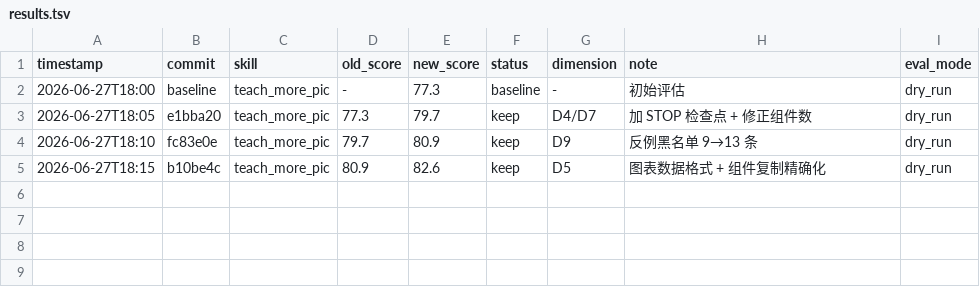
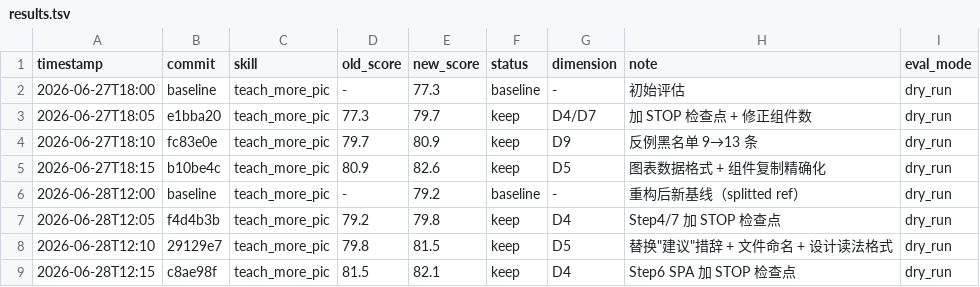
Before and after one commit to qwerkilo/teach_more_pic, a TSV file: results.tsv, drawn as a sheet; the diff names each change by its address in the sheet, - before the commit and + after, or states it on an @@ line.

```diff
--- a/results.tsv
+++ b/results.tsv
+row 6: 2026-06-28T12:00 | baseline | teach_more_pic | - | 79.2 | baseline | - | 重构后新基线（splitted ref） | dry_run
+row 7: 2026-06-28T12:05 | f4d4b3b | teach_more_pic | 79.2 | 79.8 | keep | D4 | Step4/7 加 STOP 检查点 | dry_run
+row 8: 2026-06-28T12:10 | 29129e7 | teach_more_pic | 79.8 | 81.5 | keep | D5 | 替换"建议"措辞 + 文件命名 + 设计读法格式 | dry_run
+row 9: 2026-06-28T12:15 | c8ae98f | teach_more_pic | 81.5 | 82.1 | keep | D4 | Step6 SPA 加 STOP 检查点 | dry_run
```
Also changed, not shown: 5 other files.
